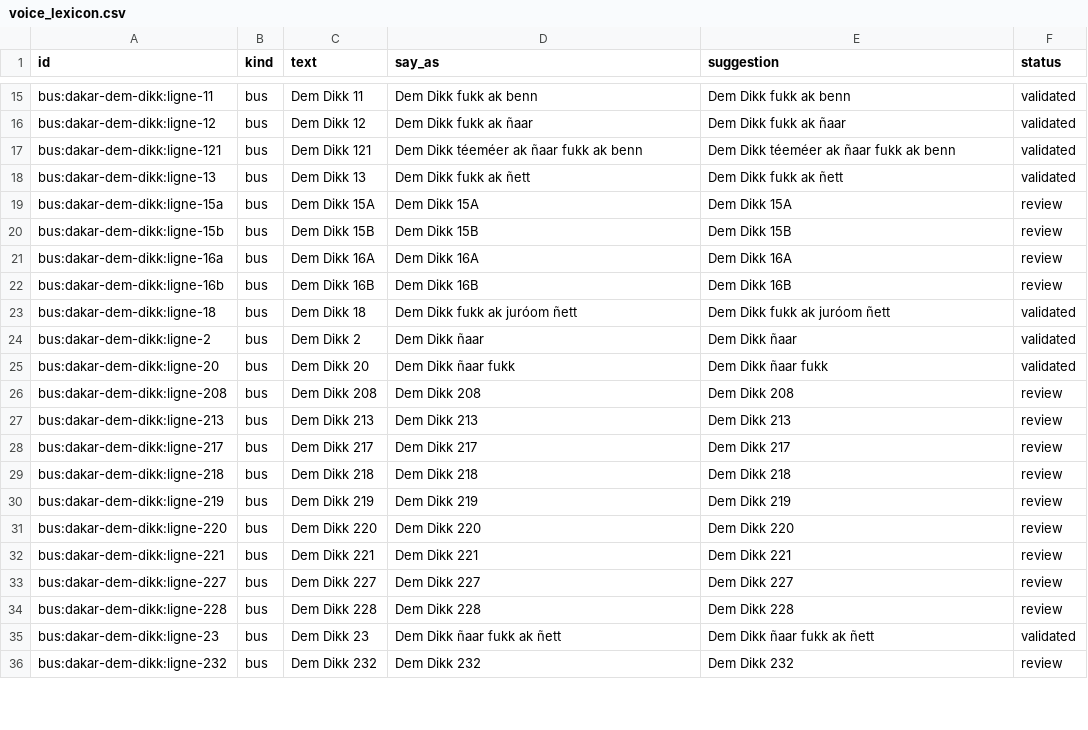
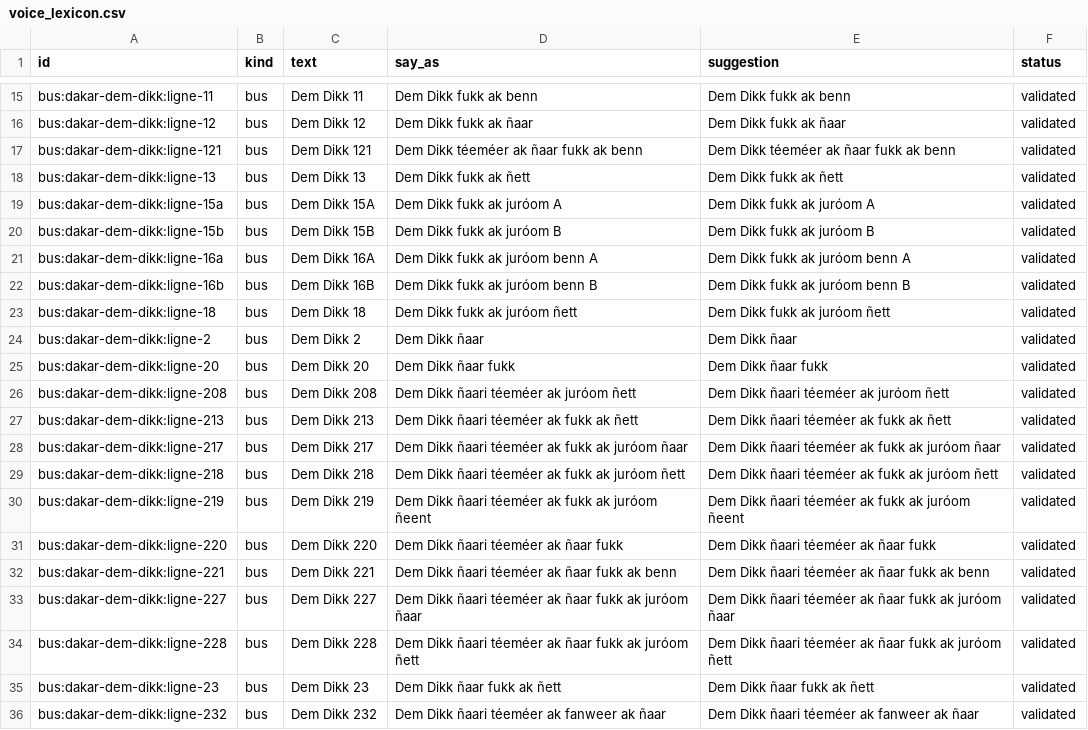
Before and after one commit to chniang/koumba, a CSV file: data/voice_lexicon.csv, drawn as a sheet; only a part is shown, gaps mark what is left out; the diff covers the shown part only.

Commit message:
Voice lexicon: all bus names validated

```diff
--- a/data/voice_lexicon.csv
+++ b/data/voice_lexicon.csv
@@ -18,6 +18,6 @@ bus:dakar-dem-dikk:ligne-121,bus,Dem Dikk 121,Dem Dikk téeméer ak ñaar fukk a
 bus:dakar-dem-dikk:ligne-13,bus,Dem Dikk 13,Dem Dikk fukk ak ñett,Dem Dikk fukk ak ñett,validated
-bus:dakar-dem-dikk:ligne-15a,bus,Dem Dikk 15A,Dem Dikk 15A,Dem Dikk 15A,review
-bus:dakar-dem-dikk:ligne-15b,bus,Dem Dikk 15B,Dem Dikk 15B,Dem Dikk 15B,review
-bus:dakar-dem-dikk:ligne-16a,bus,Dem Dikk 16A,Dem Dikk 16A,Dem Dikk 16A,review
-bus:dakar-dem-dikk:ligne-16b,bus,Dem Dikk 16B,Dem Dikk 16B,Dem Dikk 16B,review
+bus:dakar-dem-dikk:ligne-15a,bus,Dem Dikk 15A,Dem Dikk fukk ak juróom A,Dem Dikk fukk ak juróom A,validated
+bus:dakar-dem-dikk:ligne-15b,bus,Dem Dikk 15B,Dem Dikk fukk ak juróom B,Dem Dikk fukk ak juróom B,validated
+bus:dakar-dem-dikk:ligne-16a,bus,Dem Dikk 16A,Dem Dikk fukk ak juróom benn A,Dem Dikk fukk ak juróom benn A,validated
+bus:dakar-dem-dikk:ligne-16b,bus,Dem Dikk 16B,Dem Dikk fukk ak juróom benn B,Dem Dikk fukk ak juróom benn B,validated
 bus:dakar-dem-dikk:ligne-18,bus,Dem Dikk 18,Dem Dikk fukk ak juróom ñett,Dem Dikk fukk ak juróom ñett,validated
@@ -25,12 +25,12 @@ bus:dakar-dem-dikk:ligne-2,bus,Dem Dikk 2,Dem Dikk ñaar,Dem Dikk ñaar,validate
 bus:dakar-dem-dikk:ligne-20,bus,Dem Dikk 20,Dem Dikk ñaar fukk,Dem Dikk ñaar fukk,validated
-bus:dakar-dem-dikk:ligne-208,bus,Dem Dikk 208,Dem Dikk 208,Dem Dikk 208,review
-bus:dakar-dem-dikk:ligne-213,bus,Dem Dikk 213,Dem Dikk 213,Dem Dikk 213,review
-bus:dakar-dem-dikk:ligne-217,bus,Dem Dikk 217,Dem Dikk 217,Dem Dikk 217,review
-bus:dakar-dem-dikk:ligne-218,bus,Dem Dikk 218,Dem Dikk 218,Dem Dikk 218,review
-bus:dakar-dem-dikk:ligne-219,bus,Dem Dikk 219,Dem Dikk 219,Dem Dikk 219,review
-bus:dakar-dem-dikk:ligne-220,bus,Dem Dikk 220,Dem Dikk 220,Dem Dikk 220,review
-bus:dakar-dem-dikk:ligne-221,bus,Dem Dikk 221,Dem Dikk 221,Dem Dikk 221,review
-bus:dakar-dem-dikk:ligne-227,bus,Dem Dikk 227,Dem Dikk 227,Dem Dikk 227,review
-bus:dakar-dem-dikk:ligne-228,bus,Dem Dikk 228,Dem Dikk 228,Dem Dikk 228,review
+bus:dakar-dem-dikk:ligne-208,bus,Dem Dikk 208,Dem Dikk ñaari téeméer ak juróom ñett,Dem Dikk ñaari téeméer ak juróom ñett,validated
+bus:dakar-dem-dikk:ligne-213,bus,Dem Dikk 213,Dem Dikk ñaari téeméer ak fukk ak ñett,Dem Dikk ñaari téeméer ak fukk ak ñett,validated
+bus:dakar-dem-dikk:ligne-217,bus,Dem Dikk 217,Dem Dikk ñaari téeméer ak fukk ak juróom ñaar,Dem Dikk ñaari téeméer ak fukk ak juróom ñaar,validated
+bus:dakar-dem-dikk:ligne-218,bus,Dem Dikk 218,Dem Dikk ñaari téeméer ak fukk ak juróom ñett,Dem Dikk ñaari téeméer ak fukk ak juróom ñett,validated
+bus:dakar-dem-dikk:ligne-219,bus,Dem Dikk 219,Dem Dikk ñaari téeméer ak fukk ak juróom ñeent,Dem Dikk ñaari téeméer ak fukk ak juróom ñeent,validated
+bus:dakar-dem-dikk:ligne-220,bus,Dem Dikk 220,Dem Dikk ñaari téeméer ak ñaar fukk,Dem Dikk ñaari téeméer ak ñaar fukk,validated
+bus:dakar-dem-dikk:ligne-221,bus,Dem Dikk 221,Dem Dikk ñaari téeméer ak ñaar fukk ak benn,Dem Dikk ñaari téeméer ak ñaar fukk ak benn,validated
+bus:dakar-dem-dikk:ligne-227,bus,Dem Dikk 227,Dem Dikk ñaari téeméer ak ñaar fukk ak juróom ñaar,Dem Dikk ñaari téeméer ak ñaar fukk ak juróom ñaar,validated
+bus:dakar-dem-dikk:ligne-228,bus,Dem Dikk 228,Dem Dikk ñaari téeméer ak ñaar fukk ak juróom ñett,Dem Dikk ñaari téeméer ak ñaar fukk ak juróom ñett,validated
 bus:dakar-dem-dikk:ligne-23,bus,Dem Dikk 23,Dem Dikk ñaar fukk ak ñett,Dem Dikk ñaar fukk ak ñett,validated
-bus:dakar-dem-dikk:ligne-232,bus,Dem Dikk 232,Dem Dikk 232,Dem Dikk 232,review
+bus:dakar-dem-dikk:ligne-232,bus,Dem Dikk 232,Dem Dikk ñaari téeméer ak fanweer ak ñaar,Dem Dikk ñaari téeméer ak fanweer ak ñaar,validated
```
Also changed, not shown: 30 edited cells elsewhere in this file, 4 other files.
